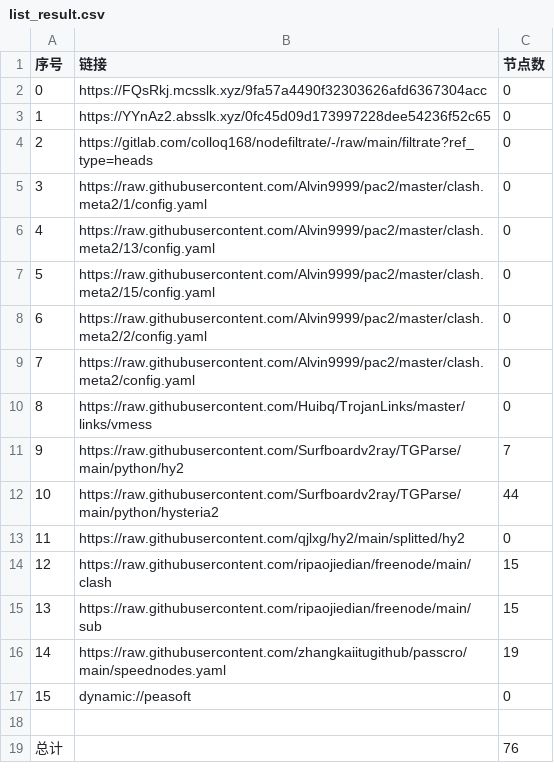
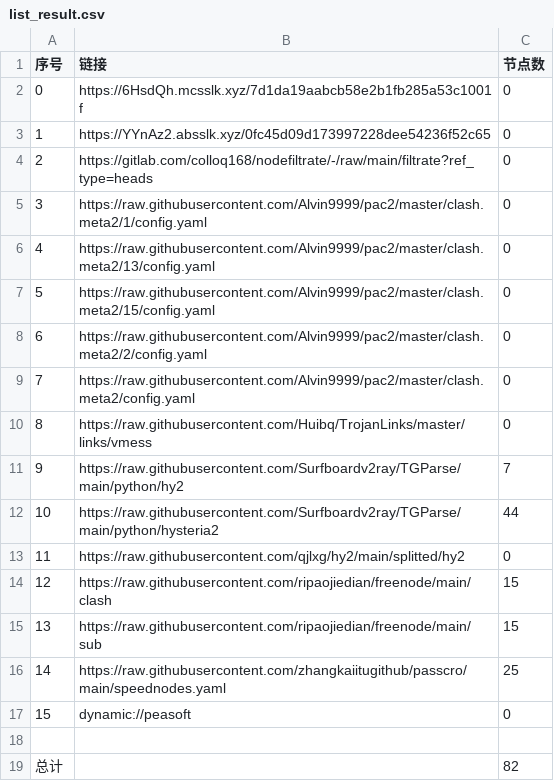
Before and after one commit to flyinghighly/NoMoreWalls, a CSV file: list_result.csv, drawn as a sheet.

```diff
--- a/list_result.csv
+++ b/list_result.csv
@@ -1,3 +1,3 @@
 序号,链接,节点数
-0,https://FQsRkj.mcsslk.xyz/9fa57a4490f32303626afd6367304acc,0
+0,https://6HsdQh.mcsslk.xyz/7d1da19aabcb58e2b1fb285a53c1001f,0
 1,https://YYnAz2.absslk.xyz/0fc45d09d173997228dee54236f52c65,0
@@ -15,5 +15,5 @@
 13,https://raw.githubusercontent.com/ripaojiedian/freenode/main/sub,15
-14,https://raw.githubusercontent.com/zhangkaiitugithub/passcro/main/speednodes.yaml,19
+14,https://raw.githubusercontent.com/zhangkaiitugithub/passcro/main/speednodes.yaml,25
 15,dynamic://peasoft,0
 
-总计,,76
+总计,,82
```
Also changed, not shown: 15 other files.
